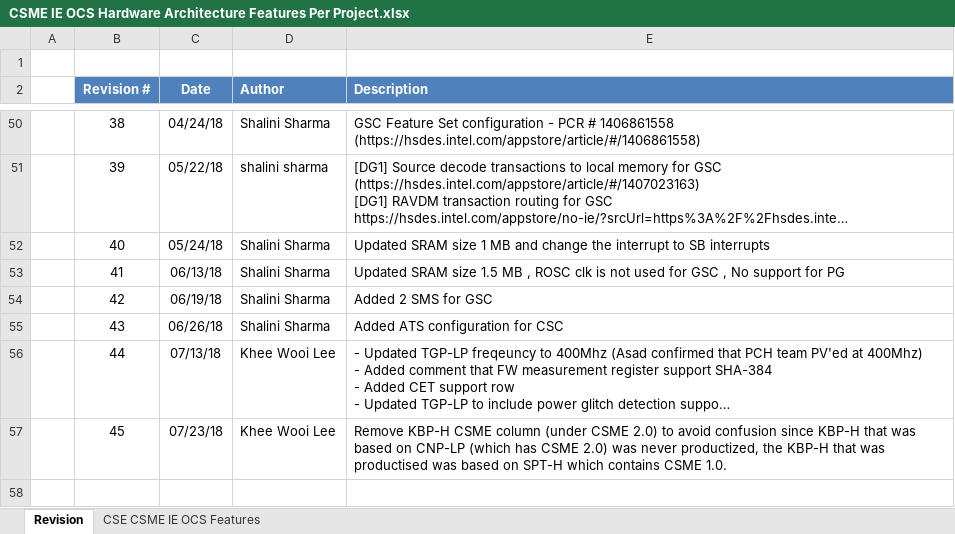
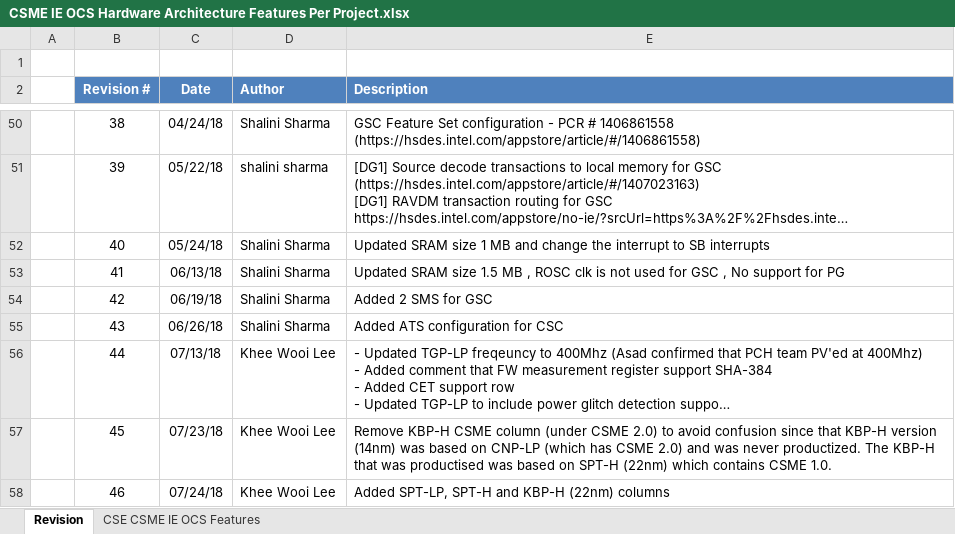
Before and after one commit to jason-ytsao/exp_submodule, an Excel workbook: ArchSpecs/Working/CSME IE OCS Hardware Architecture Features Per Project.xlsx, sheet Revision, drawn as a sheet; only a part is shown, gaps mark what is left out; long unchanged cells end in …; values as stored, in another font and other column widths than the file's, no borders; the diff names each change by its address in the sheet, - before the commit and + after, or states it on an @@ line.

Commit message:
.
[git-p4: depot-paths = "//depot/projects/coe/CSME/": change = 761735]

```diff
--- a/ArchSpecs/Working/CSME IE OCS Hardware Architecture Features Per Project.xlsx (sheet Revision)
+++ b/ArchSpecs/Working/CSME IE OCS Hardware Architecture Features Per Project.xlsx (sheet Revision)
-E57 (Description): …confusion since KBP-H that was based on CNP-LP (which has CSME 2.0) was never productized, the KBP-H that was productised was based on SPT-H which contains…
+E57 (Description): …confusion since that KBP-H version (14nm) was based on CNP-LP (which has CSME 2.0) and was never productized. The KBP-H that was productised was based on SPT-H (22nm) which contains…
+row 58:  | 46 | 07/24/18 | Khee Wooi Lee | Added SPT-LP, SPT-H and KBP-H (22nm) columns
```
Also changed, not shown: sheet CSE CSME IE OCS Features.
